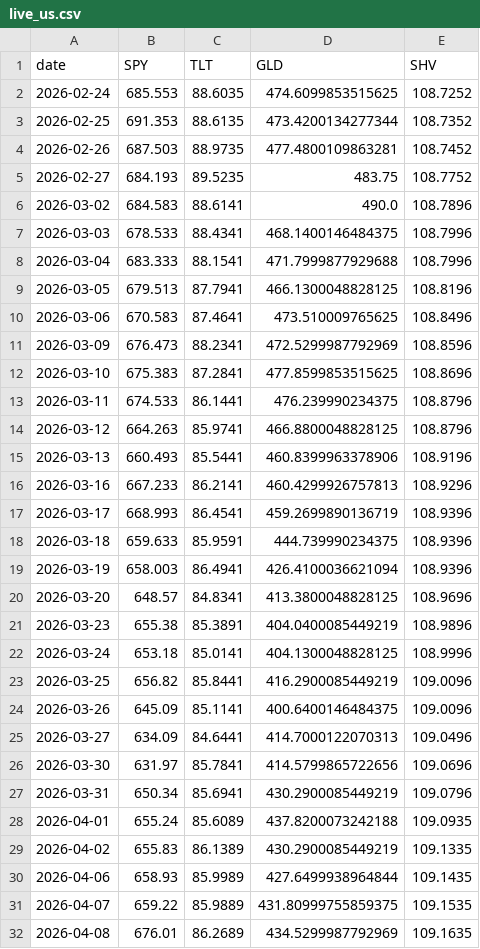
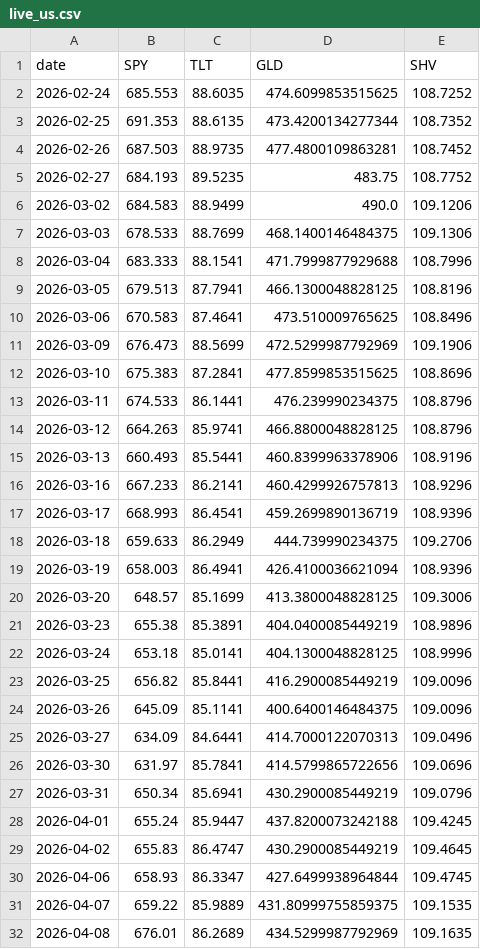
Before and after one commit to jihongxing/BreathofEarth, a CSV file: data/live_us.csv, drawn as a sheet; only a part is shown; the diff covers the shown part only.

```diff
--- a/data/live_us.csv
+++ b/data/live_us.csv
@@ -5,4 +5,4 @@ date,SPY,TLT,GLD,SHV
 2026-02-27,684.193,89.5235,483.75,108.7752
-2026-03-02,684.583,88.6141,490.0,108.7896
-2026-03-03,678.533,88.4341,468.1400146484375,108.7996
+2026-03-02,684.583,88.9499,490.0,109.1206
+2026-03-03,678.533,88.7699,468.1400146484375,109.1306
 2026-03-04,683.333,88.1541,471.7999877929688,108.7996
@@ -10,3 +10,3 @@ date,SPY,TLT,GLD,SHV
 2026-03-06,670.583,87.4641,473.510009765625,108.8496
-2026-03-09,676.473,88.2341,472.5299987792969,108.8596
+2026-03-09,676.473,88.5699,472.5299987792969,109.1906
 2026-03-10,675.383,87.2841,477.8599853515625,108.8696
@@ -17,5 +17,5 @@ date,SPY,TLT,GLD,SHV
 2026-03-17,668.993,86.4541,459.2699890136719,108.9396
-2026-03-18,659.633,85.9591,444.739990234375,108.9396
+2026-03-18,659.633,86.2949,444.739990234375,109.2706
 2026-03-19,658.003,86.4941,426.4100036621094,108.9396
-2026-03-20,648.57,84.8341,413.3800048828125,108.9696
+2026-03-20,648.57,85.1699,413.3800048828125,109.3006
 2026-03-23,655.38,85.3891,404.0400085449219,108.9896
@@ -27,5 +27,5 @@ date,SPY,TLT,GLD,SHV
 2026-03-31,650.34,85.6941,430.2900085449219,109.0796
-2026-04-01,655.24,85.6089,437.8200073242188,109.0935
-2026-04-02,655.83,86.1389,430.2900085449219,109.1335
-2026-04-06,658.93,85.9989,427.6499938964844,109.1435
+2026-04-01,655.24,85.9447,437.8200073242188,109.4245
+2026-04-02,655.83,86.4747,430.2900085449219,109.4645
+2026-04-06,658.93,86.3347,427.6499938964844,109.4745
 2026-04-07,659.22,85.9889,431.80999755859375,109.1535
```
Also changed, not shown: 24 edited cells elsewhere in this file, data/live_cn.csv, 1 other file.
